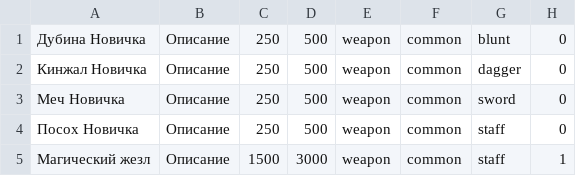
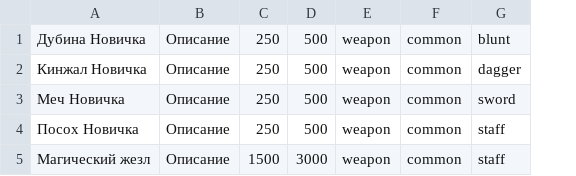
Before and after one commit to n-fdrv/farm-game-telegram-bot, a CSV file: src/data/items/weapons.csv, drawn as a sheet; the diff names each change by its address in the sheet, - before the commit and + after, or states it on an @@ line.

```diff
--- a/src/data/items/weapons.csv
+++ b/src/data/items/weapons.csv
-column H, rows 1-5: 0 | 0 | 0 | 0 | 1
```
Also changed, not shown: 9 other files.
